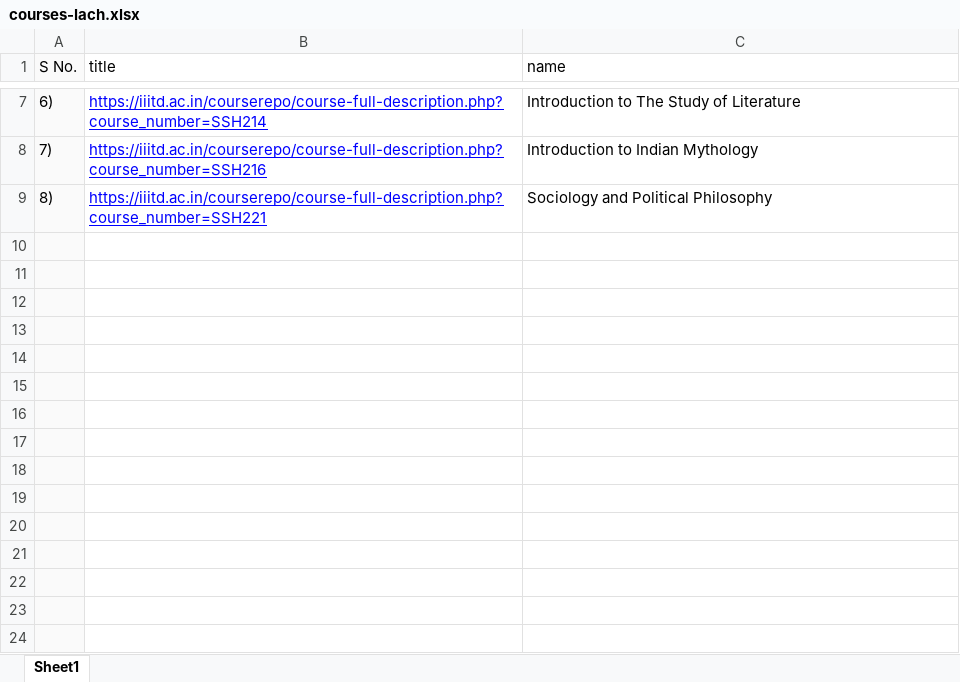
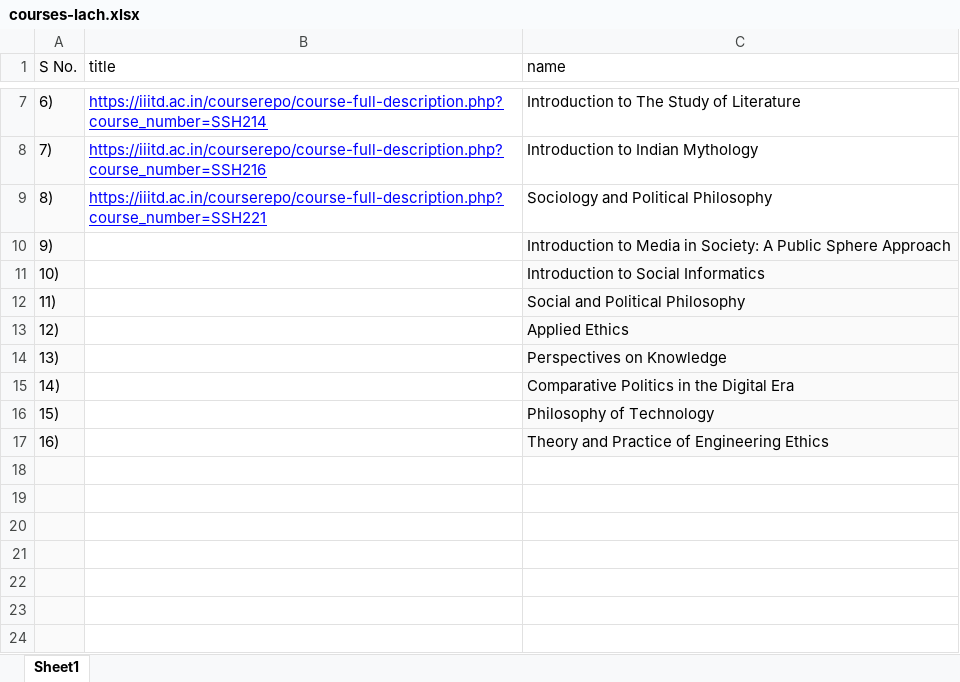
Before and after one commit to pragya2211/SSH-Website, an Excel workbook: courses-lach.xlsx, sheet Sheet1, drawn as a sheet; only a part is shown, gaps mark what is left out; the shorter side is filled out with more unchanged rows; values as stored, in another font and other column widths than the file's, no borders; charts and pictures not drawn; removed rows and columns are numbered as before the commit, all else as after; the diff names each change by its address in the sheet, - before the commit and + after, or states it on an @@ line.

```diff
--- a/courses-lach.xlsx (sheet Sheet1)
+++ b/courses-lach.xlsx (sheet Sheet1)
-row 10: (empty)
+row 10: 9) |  | Introduction to Media in Society: A Public Sphere Approach
-C10:C17 fill: none
+C10:C17 fill: #FAFAFA
-row 11: (empty)
+row 11: 10) |  | Introduction to Social Informatics
-row 12: (empty)
+row 12: 11) |  | Social and Political Philosophy
-row 13: (empty)
+row 13: 12) |  | Applied Ethics
-row 14: (empty)
+row 14: 13) |  | Perspectives on Knowledge
-row 15: (empty)
+row 15: 14) |  | Comparative Politics in the Digital Era
-row 16: (empty)
+row 16: 15) |  | Philosophy of Technology
-row 17: (empty)
+row 17: 16) |  | Theory and Practice of Engineering Ethics
-row 18: (empty)
-row 19: (empty)
-row 20: (empty)
-row 21: (empty)
```
Also changed, not shown: 5 other files.
